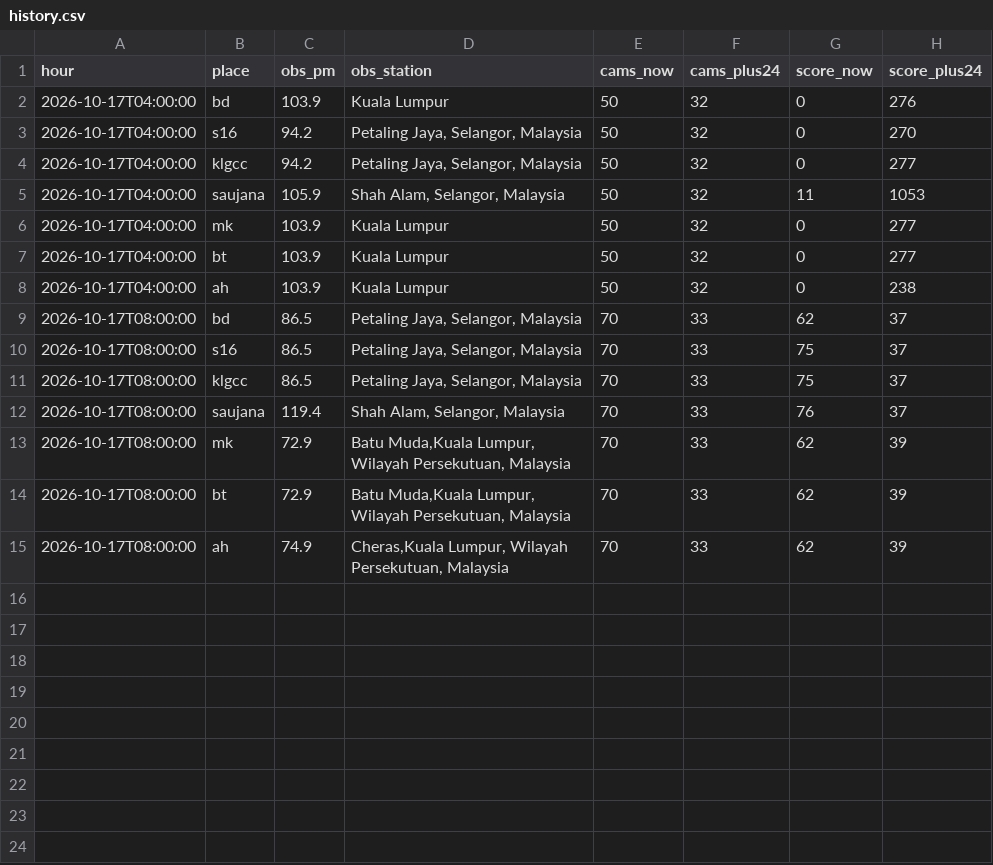
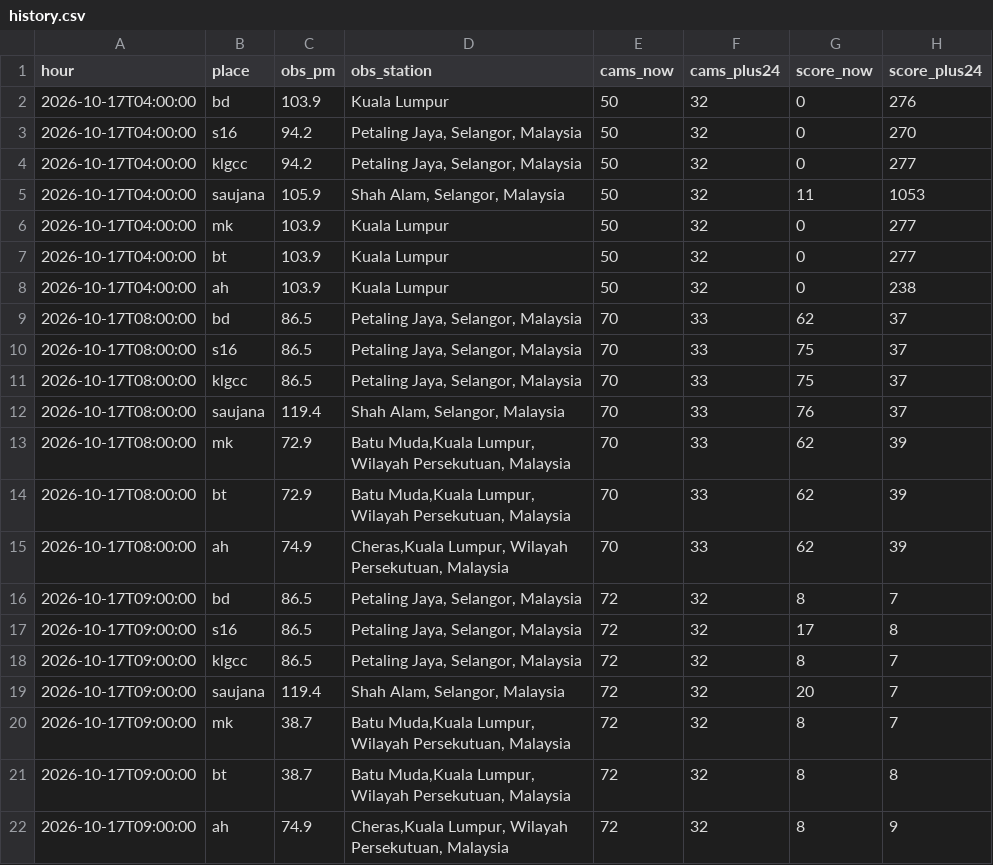
Before and after one commit to xdrbj5wqkf-lang/haze-watch, a CSV file: data/history.csv, drawn as a sheet.

Commit message:
Hourly data 2026-10-17T09:00Z

```diff
--- a/data/history.csv
+++ b/data/history.csv
@@ -15 +15,8 @@ hour,place,obs_pm,obs_station,cams_now,cams_plus24,score_now,score_plus24
 2026-10-17T08:00:00,ah,74.9,"Cheras,Kuala Lumpur, Wilayah Persekutuan, Malaysia",70,33,62,39
+2026-10-17T09:00:00,bd,86.5,"Petaling Jaya, Selangor, Malaysia",72,32,8,7
+2026-10-17T09:00:00,s16,86.5,"Petaling Jaya, Selangor, Malaysia",72,32,17,8
+2026-10-17T09:00:00,klgcc,86.5,"Petaling Jaya, Selangor, Malaysia",72,32,8,7
+2026-10-17T09:00:00,saujana,119.4,"Shah Alam, Selangor, Malaysia",72,32,20,7
+2026-10-17T09:00:00,mk,38.7,"Batu Muda,Kuala Lumpur, Wilayah Persekutuan, Malaysia",72,32,8,7
+2026-10-17T09:00:00,bt,38.7,"Batu Muda,Kuala Lumpur, Wilayah Persekutuan, Malaysia",72,32,8,8
+2026-10-17T09:00:00,ah,74.9,"Cheras,Kuala Lumpur, Wilayah Persekutuan, Malaysia",72,32,8,9
```
